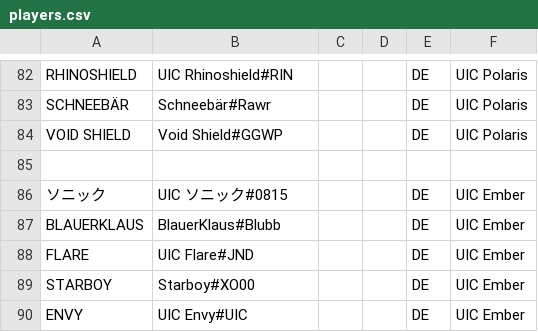
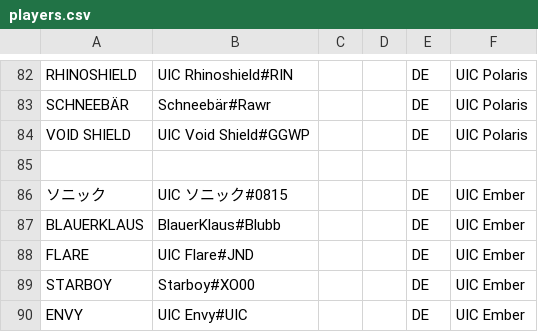
Before and after one commit to UICMaster/UIC_ANALYSIS_FRONTEND, a CSV file: data/players.csv, drawn as a sheet; only a part is shown, gaps mark what is left out.

```diff
--- a/data/players.csv
+++ b/data/players.csv
@@ -83,3 +83,3 @@ RHINOSHIELD,UIC Rhinoshield#RIN,,,DE,UIC Polaris
 SCHNEEBÄR,Schneebär#Rawr,,,DE,UIC Polaris
-VOID SHIELD,Void Shield#GGWP,,,DE,UIC Polaris
+VOID SHIELD,UIC Void Shield#GGWP,,,DE,UIC Polaris
 ,,,,,
```
